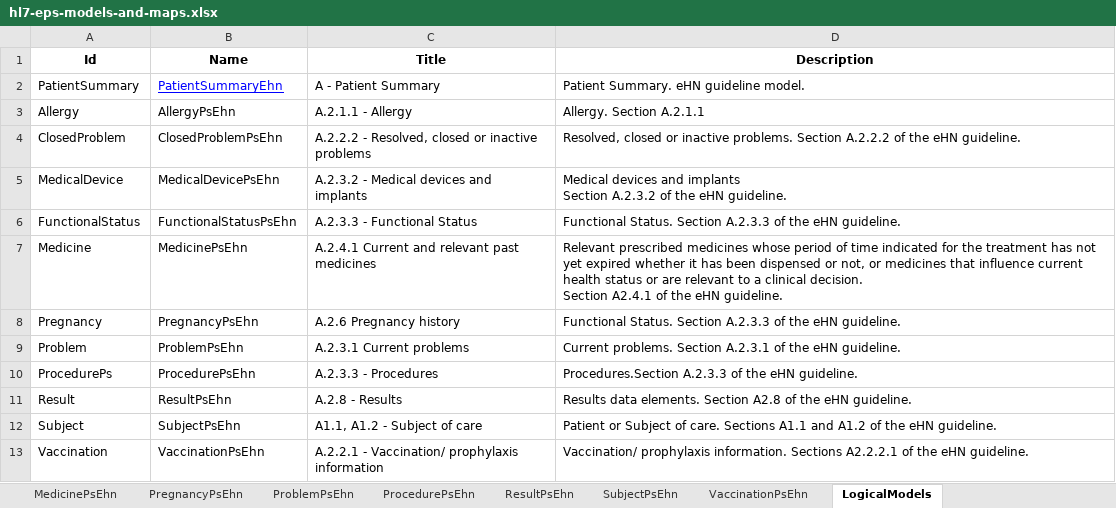
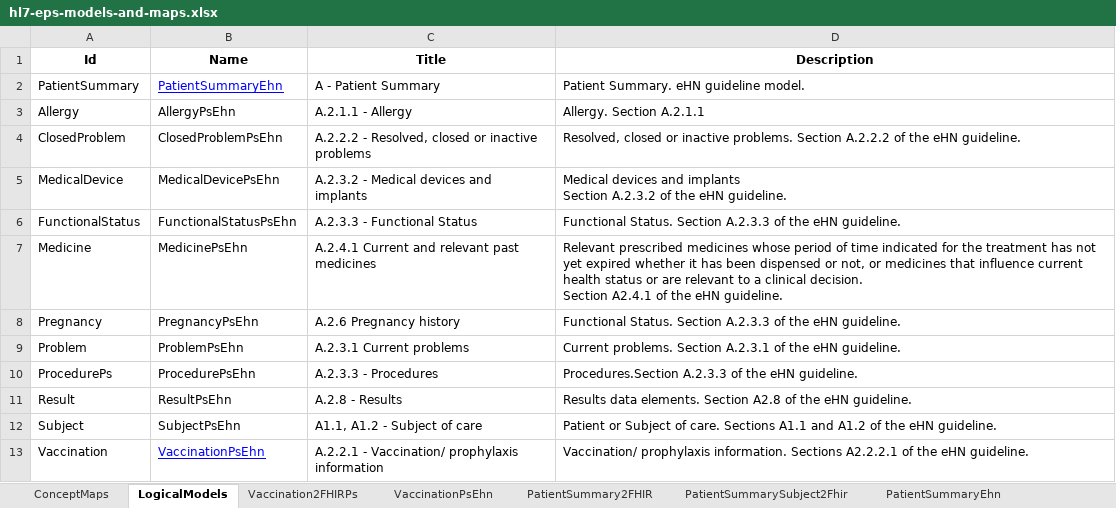
Before and after one commit to hl7-eu/eps, an Excel workbook: models-src/hl7-eps-models-and-maps.xlsx, sheet LogicalModels, drawn as a sheet; values as stored, in another font and other column widths than the file's, no borders; the diff names each change by its address in the sheet, - before the commit and + after, or states it on an @@ line.

```diff
--- a/models-src/hl7-eps-models-and-maps.xlsx (sheet LogicalModels)
+++ b/models-src/hl7-eps-models-and-maps.xlsx (sheet LogicalModels)
+sheet tab: Vaccination2FHIRPs
@@ sheet tab order changed: ConceptMaps | LogicalModels | Vaccination2FHIRPs | VaccinationPsEhn | PatientSummary2FHIR | PatientSummarySubject2Fhir | PatientSummaryEhn @@
@@ B13 underline: off → on, text colour: black → #0000FF @@
```
Also changed, not shown: sheet ConceptMaps, formulas that keep their value, 16 other files.
